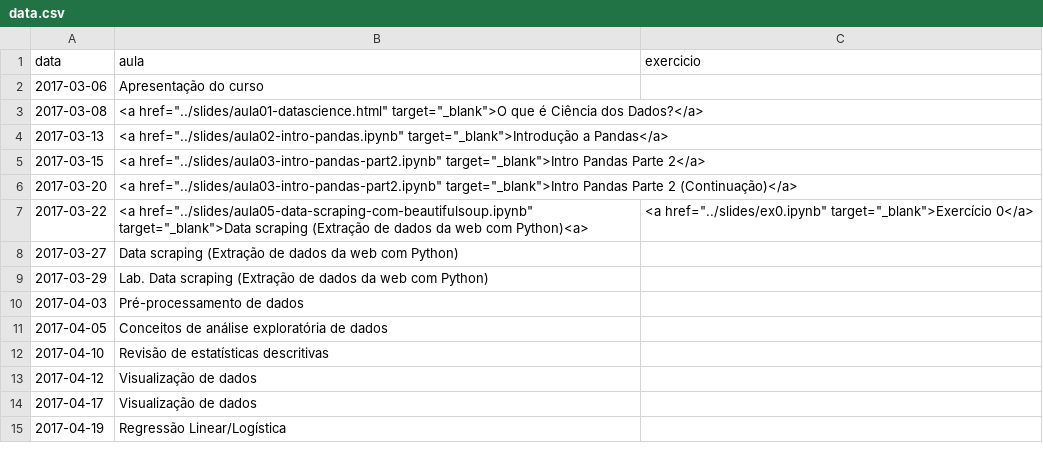
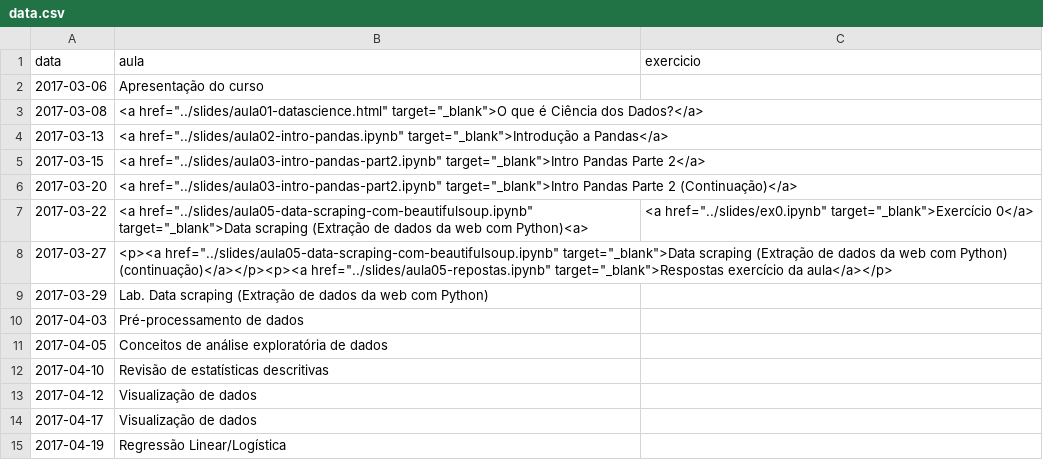
Before and after one commit to ProfLuciano/cd, a CSV file: pages/data.csv, drawn as a sheet; only a part is shown.

Commit message:
As respostas dos exercicios foram removidas do notebook da aula05 e colocadas num notebook separado.

```diff
--- a/pages/data.csv
+++ b/pages/data.csv
@@ -7,3 +7,3 @@ data,aula,exercicio
 2017-03-22,<a href="../slides/aula05-data-scraping-com-beautifulsoup.ipynb" target="_blank">Data scraping (Extração de dados da web com Python)<a>,<a href="../slides/ex0.ipynb" target="_blank">Exercício 0</a>
-2017-03-27,Data scraping (Extração de dados da web com Python),
+2017-03-27,<p><a href="../slides/aula05-data-scraping-com-beautifulsoup.ipynb" target="_blank">Data scraping (Extração de dados da web com Python) (continuação)</a></p><p><a href="../slides/aula05-repostas.ipynb" target="_blank">Respostas exercício da aula</a></p>,
 2017-03-29,Lab. Data scraping (Extração de dados da web com Python),
```
Also changed, not shown: 1 other file.
